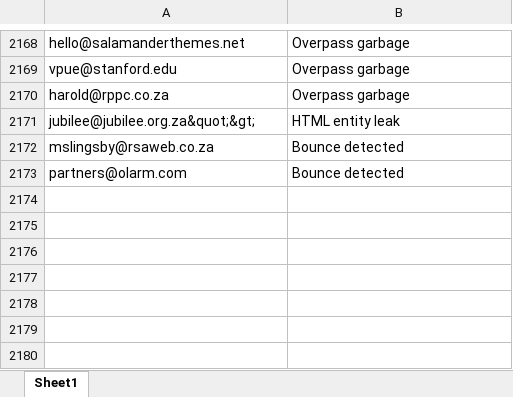
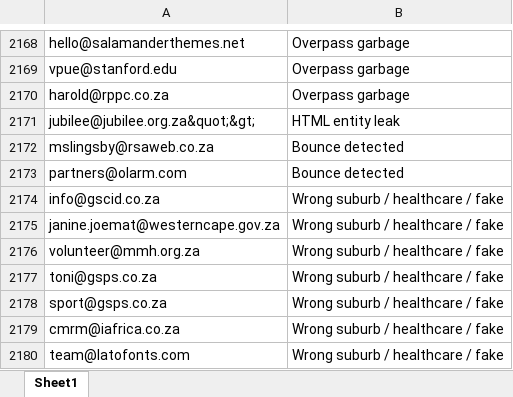
Before and after one commit to MareanaNsuku/community-service-outreach, an Excel workbook: results/blocklist.xlsx, sheet Sheet1, drawn as a sheet; only a part is shown, gaps mark what is left out; values as stored, in another font and other column widths than the file's, no borders; the diff names each change by its address in the sheet, - before the commit and + after, or states it on an @@ line.

```diff
--- a/results/blocklist.xlsx (sheet Sheet1)
+++ b/results/blocklist.xlsx (sheet Sheet1)
+row 2174: info@gscid.co.za | Wrong suburb / healthcare / fake
+row 2175: janine.joemat@westerncape.gov.za | Wrong suburb / healthcare / fake
+row 2176: volunteer@mmh.org.za | Wrong suburb / healthcare / fake
+row 2177: toni@gsps.co.za | Wrong suburb / healthcare / fake
+row 2178: sport@gsps.co.za | Wrong suburb / healthcare / fake
+row 2179: cmrm@iafrica.co.za | Wrong suburb / healthcare / fake
+row 2180: team@latofonts.com | Wrong suburb / healthcare / fake
```
Also changed, not shown: results/master_contacts.xlsx, 3 other files.
